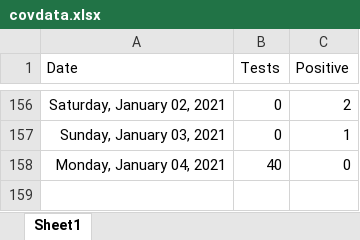
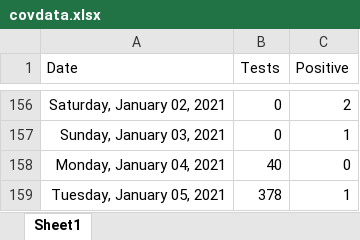
Before and after one commit to ESunRoc/URCovDashboard, an Excel workbook: covdata.xlsx, sheet Sheet1, drawn as a sheet; only a part is shown, gaps mark what is left out; values as stored, in another font and other column widths than the file's, no borders; the diff names each change by its address in the sheet, - before the commit and + after, or states it on an @@ line.

```diff
--- a/covdata.xlsx (sheet Sheet1)
+++ b/covdata.xlsx (sheet Sheet1)
+row 159: Tuesday, January 05, 2021 | 378 | 1
```
Also changed, not shown: 2 other files.
